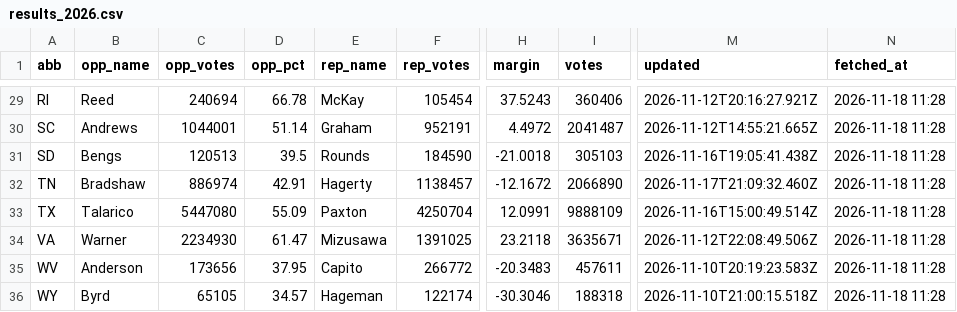
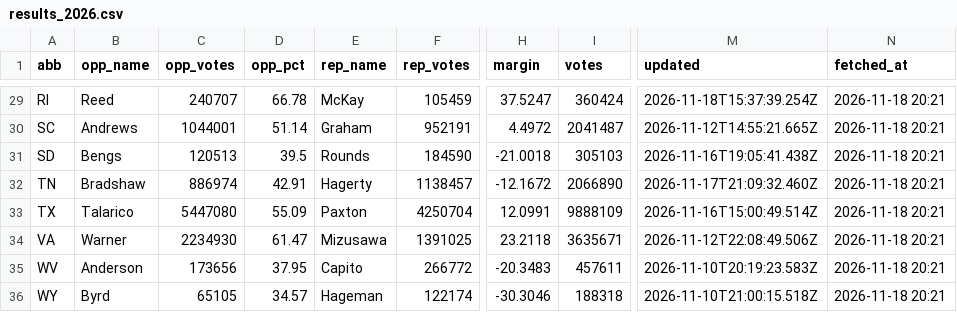
Before and after one commit to KeepTheOutliers/margin-of-error, a CSV file: data/results_2026.csv, drawn as a sheet; only a part is shown, gaps mark what is left out; the diff covers the shown part only; the diff names each change by its address in the sheet, - before the commit and + after, or states it on an @@ line.

```diff
--- a/data/results_2026.csv
+++ b/data/results_2026.csv
-C29 (opp_votes): 240694
+C29 (opp_votes): 240707
-F29 (rep_votes): 105454
+F29 (rep_votes): 105459
-H29 (margin): 37.5243
+H29 (margin): 37.5247
-I29 (votes): 360406
+I29 (votes): 360424
-M29 (updated): 2026-11-12T20:16:27.921Z
+M29 (updated): 2026-11-18T15:37:39.254Z
-N29:N36 (fetched_at): 2026-11-18 11:28
+N29:N36 (fetched_at): 2026-11-18 20:21
```
Also changed, not shown: 46 edited cells elsewhere in this file.
